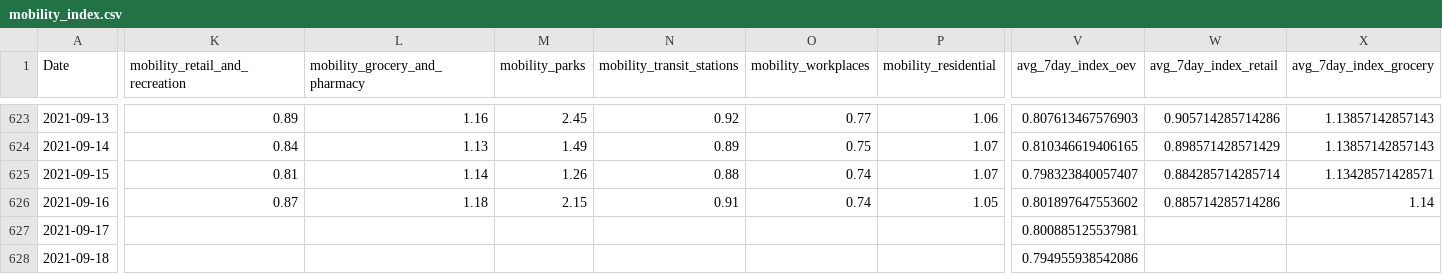
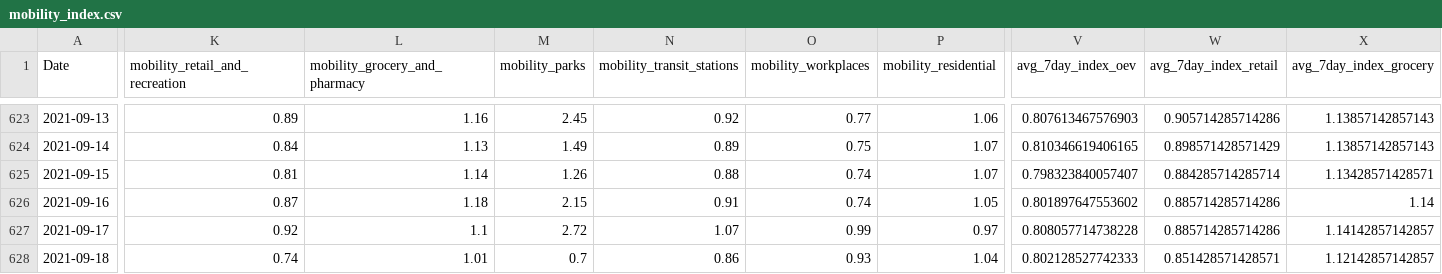
Before and after one commit to christophbaur/mobilitaets_index_zh, a CSV file: data/mobility_index.csv, drawn as a sheet; only a part is shown, gaps mark what is left out; the diff covers the shown part only; the diff names each change by its address in the sheet, - before the commit and + after, or states it on an @@ line.

Commit message:
new data

```diff
--- a/data/mobility_index.csv
+++ b/data/mobility_index.csv
-K627 (mobility_retail_and_recreation): (empty)
+K627 (mobility_retail_and_recreation): 0.92
-L627 (mobility_grocery_and_pharmacy): (empty)
+L627 (mobility_grocery_and_pharmacy): 1.1
-M627 (mobility_parks): (empty)
+M627 (mobility_parks): 2.72
-N627 (mobility_transit_stations): (empty)
+N627 (mobility_transit_stations): 1.07
-O627 (mobility_workplaces): (empty)
+O627 (mobility_workplaces): 0.99
-P627 (mobility_residential): (empty)
+P627 (mobility_residential): 0.97
-V627 (avg_7day_index_oev): 0.800885125537981
+V627 (avg_7day_index_oev): 0.808057714738228
-W627 (avg_7day_index_retail): (empty)
+W627 (avg_7day_index_retail): 0.885714285714286
-X627 (avg_7day_index_grocery): (empty)
+X627 (avg_7day_index_grocery): 1.14142857142857
-K628 (mobility_retail_and_recreation): (empty)
+K628 (mobility_retail_and_recreation): 0.74
-L628 (mobility_grocery_and_pharmacy): (empty)
+L628 (mobility_grocery_and_pharmacy): 1.01
-M628 (mobility_parks): (empty)
+M628 (mobility_parks): 0.7
-N628 (mobility_transit_stations): (empty)
+N628 (mobility_transit_stations): 0.86
-O628 (mobility_workplaces): (empty)
+O628 (mobility_workplaces): 0.93
-P628 (mobility_residential): (empty)
+P628 (mobility_residential): 1.04
-V628 (avg_7day_index_oev): 0.794955938542086
+V628 (avg_7day_index_oev): 0.802128527742333
-W628 (avg_7day_index_retail): (empty)
+W628 (avg_7day_index_retail): 0.851428571428571
-X628 (avg_7day_index_grocery): (empty)
+X628 (avg_7day_index_grocery): 1.12142857142857
```
Also changed, not shown: 7 added rows and 59 edited cells elsewhere in this file.
